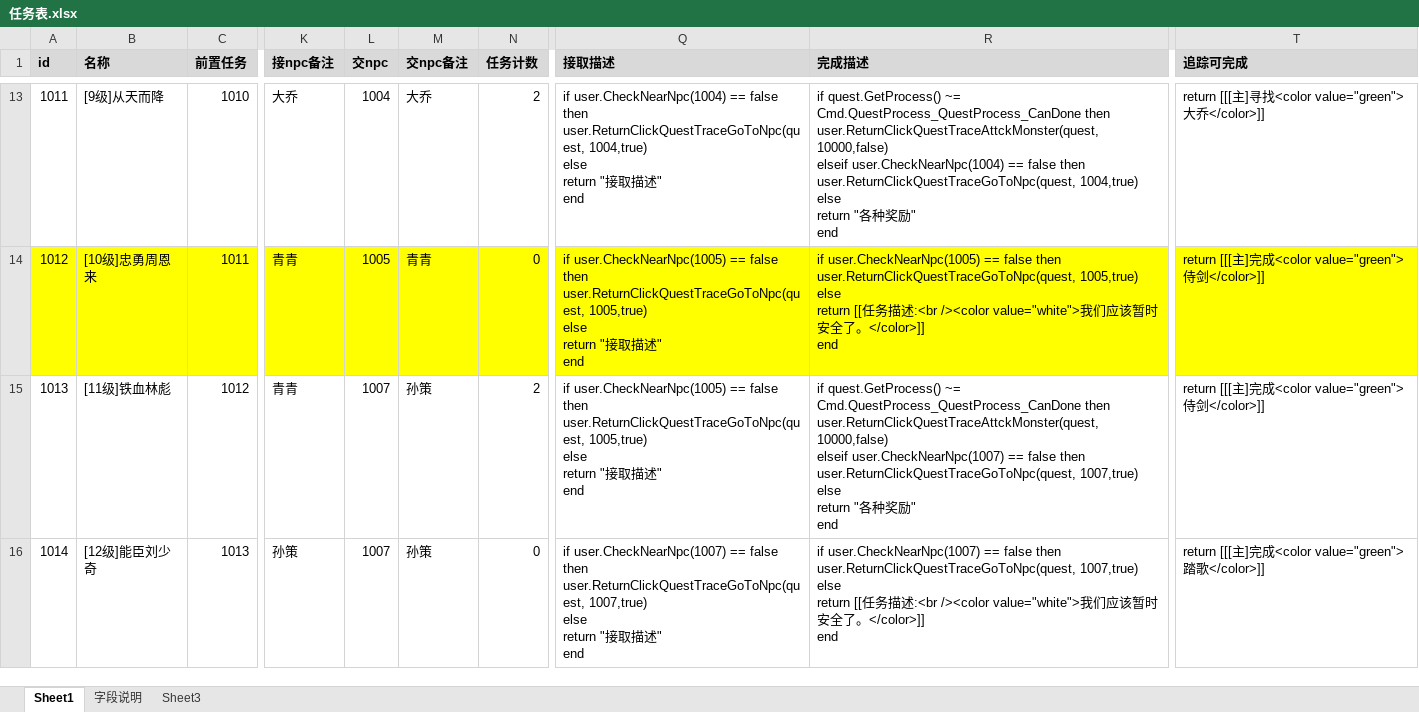
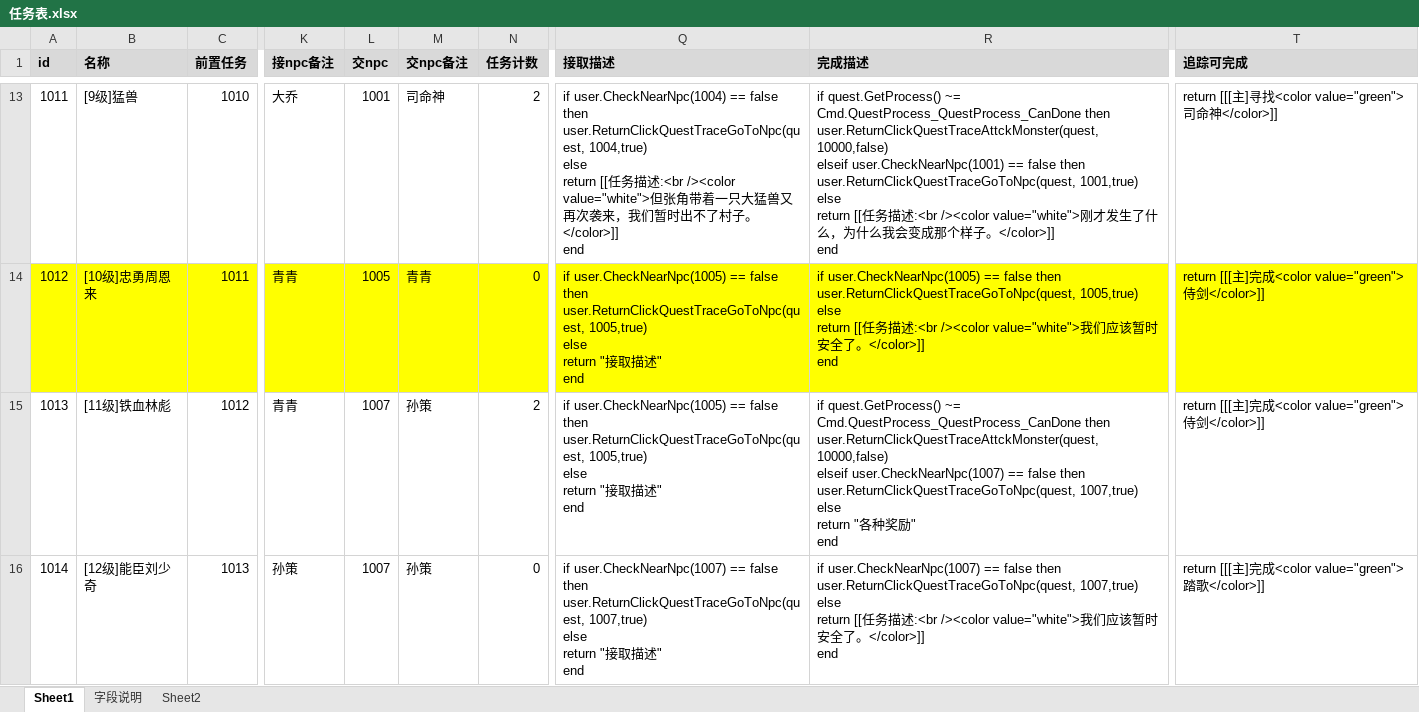
Before and after one commit to Klanly/BWM, an Excel workbook: doc/table/任务表.xlsx, sheet Sheet1, drawn as a sheet; only a part is shown, gaps mark what is left out; values as stored, in another font and other column widths than the file's, no borders; ↵ is a line break in a cell; the diff covers the shown part only; the diff names each change by its address in the sheet, - before the commit and + after, or states it on an @@ line.

```diff
--- a/doc/table/任务表.xlsx (sheet Sheet1)
+++ b/doc/table/任务表.xlsx (sheet Sheet1)
-sheet tab: Sheet3
+sheet tab: Sheet2
-B13 (名称): [9级]从天而降
+B13 (名称): [9级]猛兽
-L13 (交npc): 1004
+L13 (交npc): 1001
-M13 (交npc备注): 大乔
+M13 (交npc备注): 司命神
-Q13 (接取描述): …else ↵ return "接取描述" ↵ end
+Q13 (接取描述): …else ↵ return [[任务描述:<br /><color value="white">但张角带着一只大猛兽又再次袭来，我们暂时出不了村子。</color>]] ↵ end
-R13 (完成描述): …10000,false) ↵ elseif user.CheckNearNpc(1004) == false then ↵ user.ReturnClickQuestTraceGoToNpc(quest, 1004,true) ↵ else ↵ return "各种奖励" ↵ end
+R13 (完成描述): …10000,false) ↵ elseif user.CheckNearNpc(1001) == false then ↵ user.ReturnClickQuestTraceGoToNpc(quest, 1001,true) ↵ else ↵ return [[任务描述:<br /><color value="white">刚才发生了什么，为什么我会变成那个样子。</color>]] ↵ end
-T13 (追踪可完成): …<color value="green">大乔</color>]]
+T13 (追踪可完成): …<color value="green">司命神</color>]]
```
Also changed, not shown: 55 edited cells elsewhere in this sheet.
